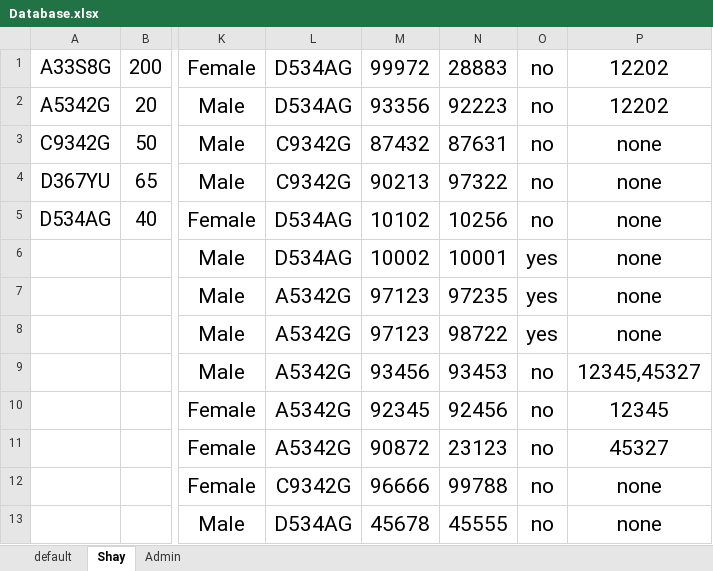
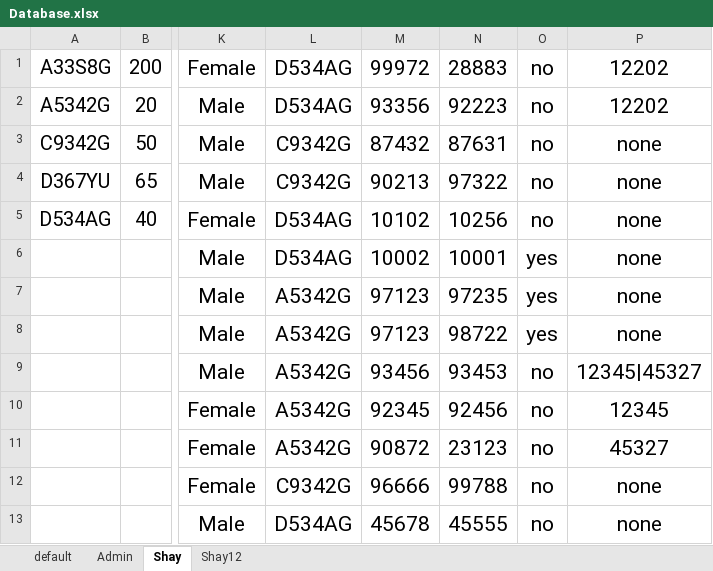
Before and after one commit to Shayhha/ProjectTesting, an Excel workbook: ProjectTesting/Excel/Database.xlsx, sheet Shay, drawn as a sheet; only a part is shown, gaps mark what is left out; values as stored, in another font and other column widths than the file's, no borders; the diff names each change by its address in the sheet, - before the commit and + after, or states it on an @@ line.

```diff
--- a/ProjectTesting/Excel/Database.xlsx (sheet Shay)
+++ b/ProjectTesting/Excel/Database.xlsx (sheet Shay)
+sheet tab: Shay12
@@ sheet tab order changed: default | Admin | Shay | Shay12 @@
-P9: 12345,45327
+P9: 12345|45327
```
Also changed, not shown: sheet default, ProjectTesting/Excel/Users.xlsx, 5 other files.
